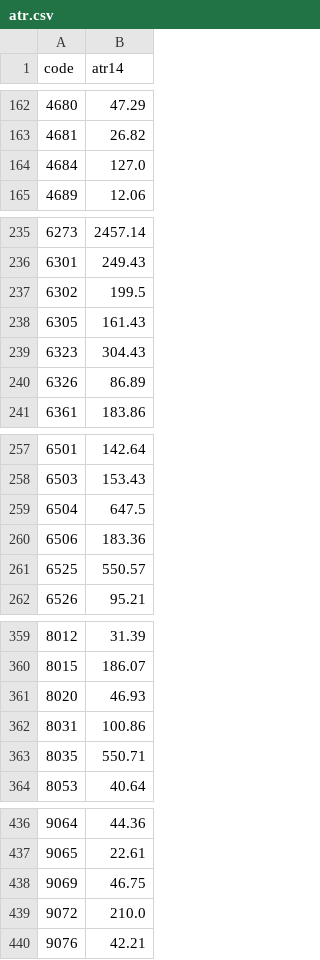
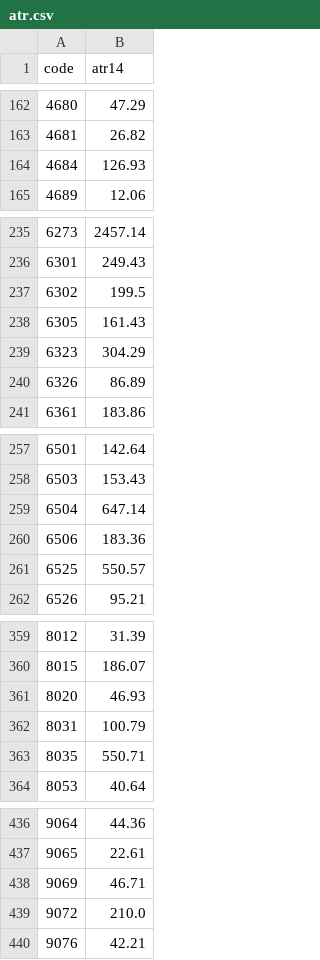
Before and after one commit to yoshiknz-sys/tmap-k7x9, a CSV file: atr.csv, drawn as a sheet; only a part is shown, gaps mark what is left out; the diff covers the shown part only.

Commit message:
update atr

```diff
--- a/atr.csv
+++ b/atr.csv
@@ -163,3 +163,3 @@ code,atr14
 4681,26.82
-4684,127.0
+4684,126.93
 4689,12.06
@@ -238,3 +238,3 @@ code,atr14
 6305,161.43
-6323,304.43
+6323,304.29
 6326,86.89
@@ -258,3 +258,3 @@ code,atr14
 6503,153.43
-6504,647.5
+6504,647.14
 6506,183.36
@@ -361,3 +361,3 @@ code,atr14
 8020,46.93
-8031,100.86
+8031,100.79
 8035,550.71
@@ -437,3 +437,3 @@ code,atr14
 9065,22.61
-9069,46.75
+9069,46.71
 9072,210.0
```
Also changed, not shown: 1 edited cell elsewhere in this file.
